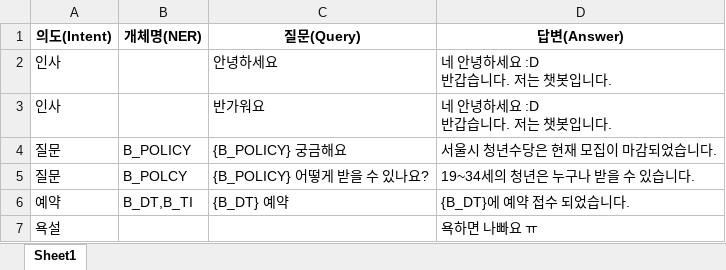
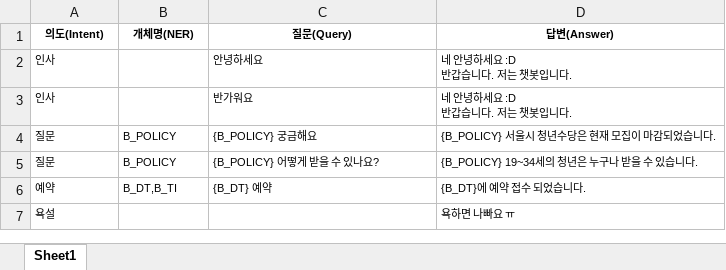
Before and after one commit to GGpark1/Chat-bot-with-deep-learning, an Excel workbook: train_tools/qna/train_data.xlsx, sheet Sheet1, drawn as a sheet; values as stored, in another font and other column widths than the file's, no borders; charts and pictures not drawn; the diff names each change by its address in the sheet, - before the commit and + after, or states it on an @@ line.

```diff
--- a/train_tools/qna/train_data.xlsx (sheet Sheet1)
+++ b/train_tools/qna/train_data.xlsx (sheet Sheet1)
@@ A1:D1 text size: smaller @@
@@ A2:A3 text size: smaller @@
@@ C2:D3 text size: smaller @@
@@ A4:D6 text size: smaller @@
-D4 (답변(Answer)): 서울시 청년수당은 현재 모집이 마감되었습니다.
+D4 (답변(Answer)): {B_POLICY} 서울시 청년수당은 현재 모집이 마감되었습니다.
-B5 (개체명(NER)): B_POLCY
+B5 (개체명(NER)): B_POLICY
-D5 (답변(Answer)): 19~34세의 청년은 누구나 받을 수 있습니다.
+D5 (답변(Answer)): {B_POLICY} 19~34세의 청년은 누구나 받을 수 있습니다.
@@ A7 text size: smaller @@
@@ D7 text size: smaller @@
```
Also changed, not shown: 12 other files.
